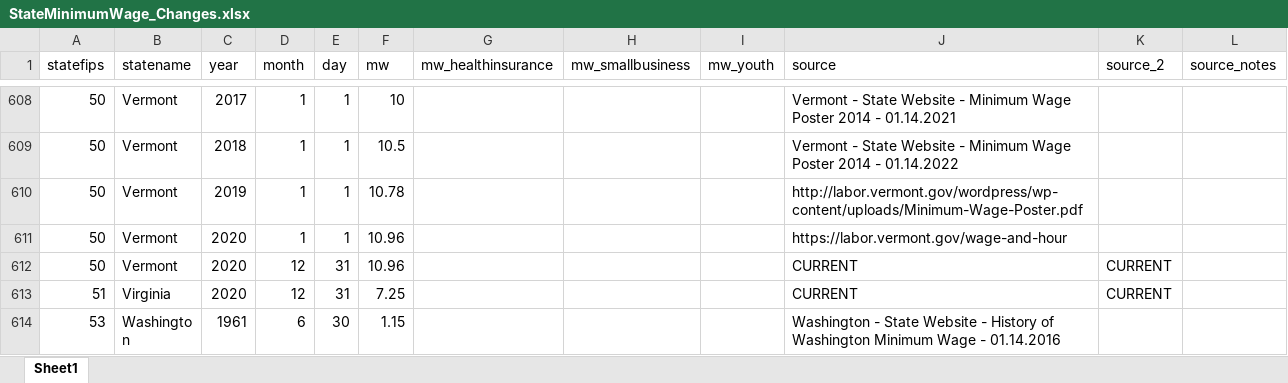
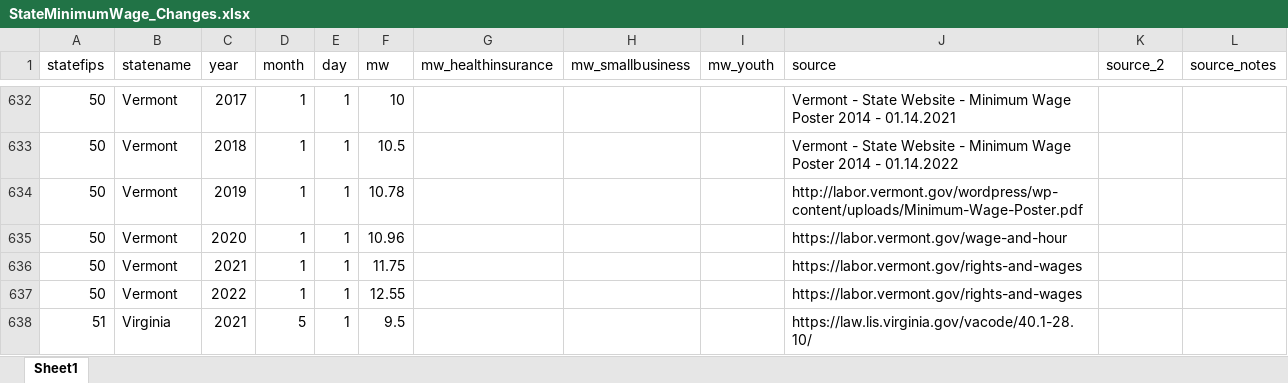
Before and after one commit to benzipperer/historicalminwage, an Excel workbook: rawdata/StateMinimumWage_Changes.xlsx, sheet Sheet1, drawn as a sheet; only a part is shown, gaps mark what is left out; the shorter side is filled out with more unchanged rows; values as stored, in another font and other column widths than the file's, no cell formats; removed rows and columns are numbered as before the commit, all else as after; the diff covers the shown part only; the diff names each change by its address in the sheet, - before the commit and + after, or states it on an @@ line.

```diff
--- a/rawdata/StateMinimumWage_Changes.xlsx (sheet Sheet1)
+++ b/rawdata/StateMinimumWage_Changes.xlsx (sheet Sheet1)
-row 612: 50 | Vermont | 2020 | 12 | 31 | 10.96 |  |  |  | CURRENT | CURRENT
-row 613: 51 | Virginia | 2020 | 12 | 31 | 7.25 |  |  |  | CURRENT | CURRENT
+row 636: 50 | Vermont | 2021 | 1 | 1 | 11.75 |  |  |  | https://labor.vermont.gov/rights-and-wages
+row 637: 50 | Vermont | 2022 | 1 | 1 | 12.55 |  |  |  | https://labor.vermont.gov/rights-and-wages
+row 638: 51 | Virginia | 2021 | 5 | 1 | 9.5 |  |  |  | https://law.lis.virginia.gov/vacode/40.1-28.10/
```
Also changed, not shown: 32 added rows, 2 removed rows and 78 edited cells elsewhere in this sheet, cell formats, rawdata/FederalMinimumWage_Changes.xlsx, rawdata/SubstateMinimumWage_Changes.xlsx, 2 other files.
